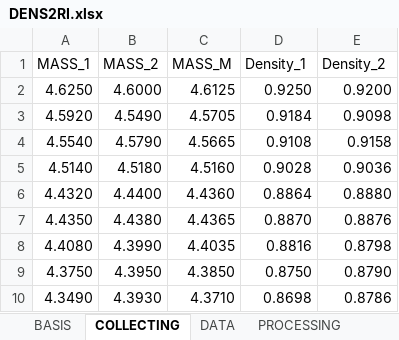
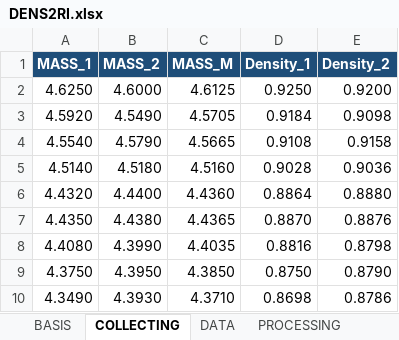
Before and after one commit to Randhal1/molar_excess, an Excel workbook: DENS2RI.xlsx, sheet COLLECTING, drawn as a sheet; values as stored, in another font and other column widths than the file's, no borders; the diff names each change by its address in the sheet, - before the commit and + after, or states it on an @@ line.

```diff
--- a/DENS2RI.xlsx (sheet COLLECTING)
+++ b/DENS2RI.xlsx (sheet COLLECTING)
@@ A1:E1 fill: none → #1F4E79, bold: off → on, text colour: black → #FFFFFF @@
```
Also changed, not shown: sheet BASIS, formulas that keep their value, 1 other file.
